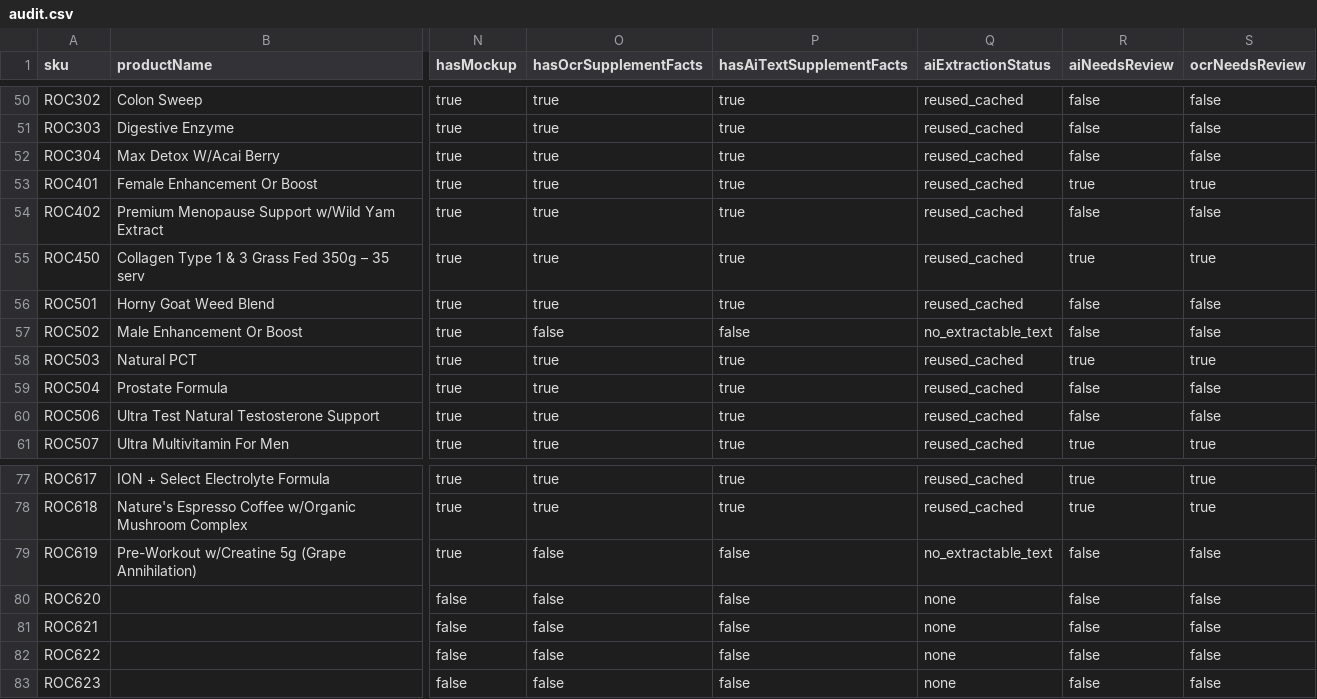
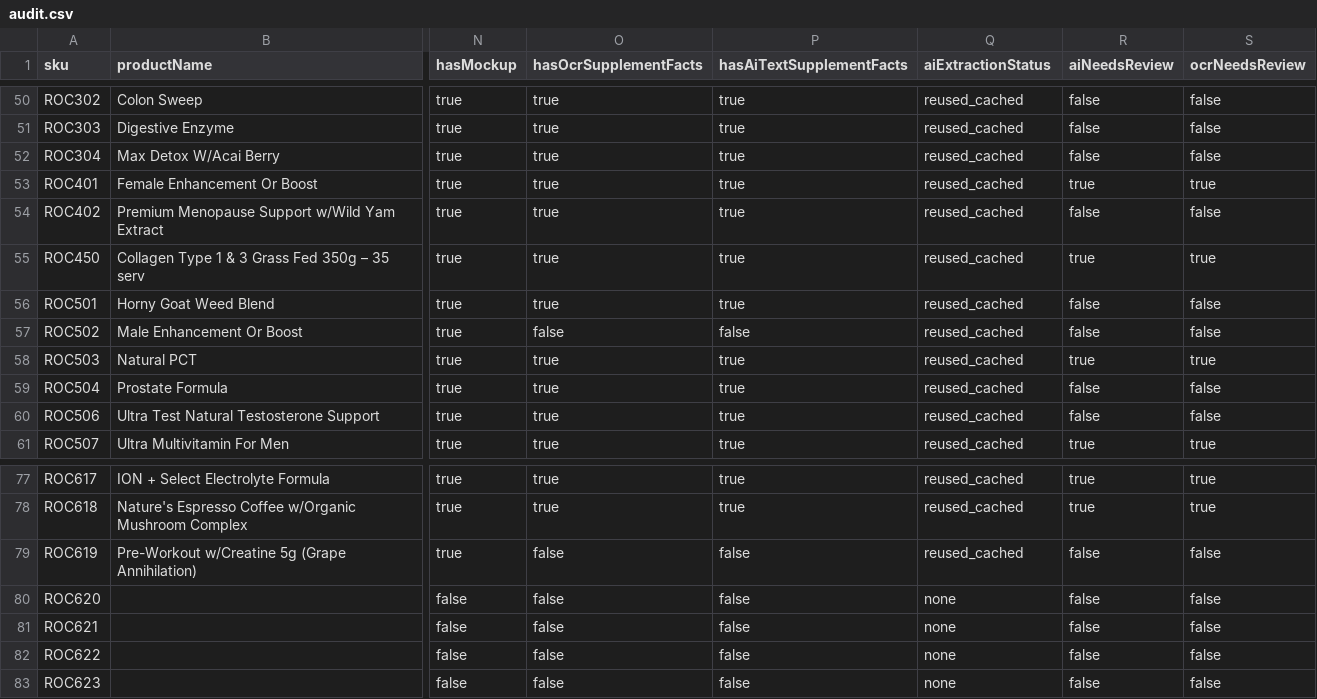
Before and after one commit to cloudalien2025/ibrains-app, a CSV file: data/ecomviper/suppliers/rocktomic/latest/audit.csv, drawn as a sheet; only a part is shown, gaps mark what is left out; the diff names each change by its address in the sheet, - before the commit and + after, or states it on an @@ line.

Commit message:
Phase 4.2 rocktomic offline builder reliability hardening

```diff
--- a/data/ecomviper/suppliers/rocktomic/latest/audit.csv
+++ b/data/ecomviper/suppliers/rocktomic/latest/audit.csv
-Q57 (aiExtractionStatus): no_extractable_text
+Q57 (aiExtractionStatus): reused_cached
-Q79 (aiExtractionStatus): no_extractable_text
+Q79 (aiExtractionStatus): reused_cached
```
Also changed, not shown: 18 other files.
